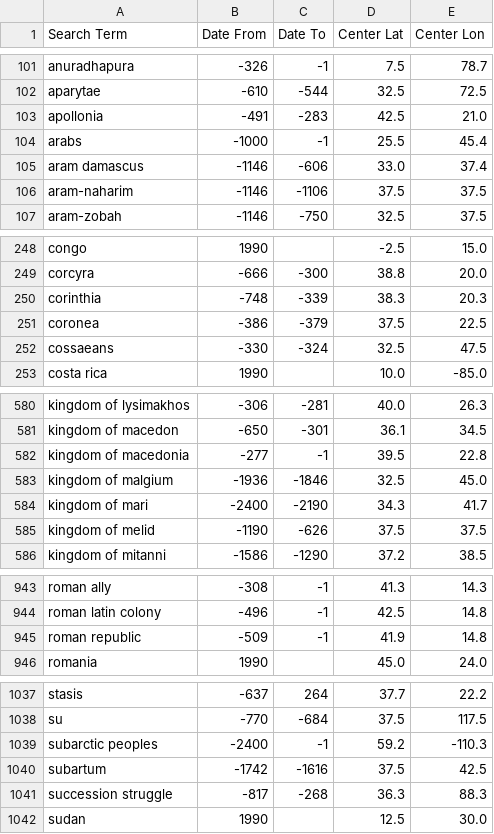
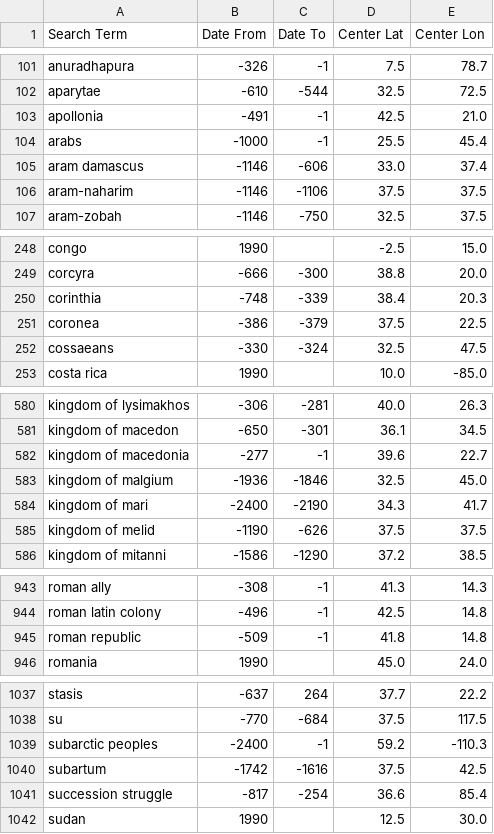
Before and after one commit to cgsoares49/historical-map-viewer, a CSV file: mapper/geodata.csv, drawn as a sheet; only a part is shown, gaps mark what is left out.

Commit message:
Update mapper data and code - 2026-08-09 15:12

```diff
--- a/mapper/geodata.csv
+++ b/mapper/geodata.csv
@@ -102,3 +102,3 @@ anuradhapura,-326,-1,7.5,78.7
 aparytae,-610,-544,32.5,72.5
-apollonia,-491,-283,42.5,21.0
+apollonia,-491,-1,42.5,21.0
 arabs,-1000,-1,25.5,45.4
@@ -249,3 +249,3 @@ congo,1990,,-2.5,15.0
 corcyra,-666,-300,38.8,20.0
-corinthia,-748,-339,38.3,20.3
+corinthia,-748,-339,38.4,20.3
 coronea,-386,-379,37.5,22.5
@@ -581,3 +581,3 @@ kingdom of lysimakhos,-306,-281,40.0,26.3
 kingdom of macedon,-650,-301,36.1,34.5
-kingdom of macedonia,-277,-1,39.5,22.8
+kingdom of macedonia,-277,-1,39.6,22.7
 kingdom of malgium,-1936,-1846,32.5,45.0
@@ -944,3 +944,3 @@ roman ally,-308,-1,41.3,14.3
 roman latin colony,-496,-1,42.5,14.8
-roman republic,-509,-1,41.9,14.8
+roman republic,-509,-1,41.8,14.8
 romania,1990,,45.0,24.0
@@ -1040,3 +1040,3 @@ subarctic peoples,-2400,-1,59.2,-110.3
 subartum,-1742,-1616,37.5,42.5
-succession struggle,-817,-268,36.3,88.3
+succession struggle,-817,-254,36.6,85.4
 sudan,1990,,12.5,30.0
```
Also changed, not shown: 3 other files.
